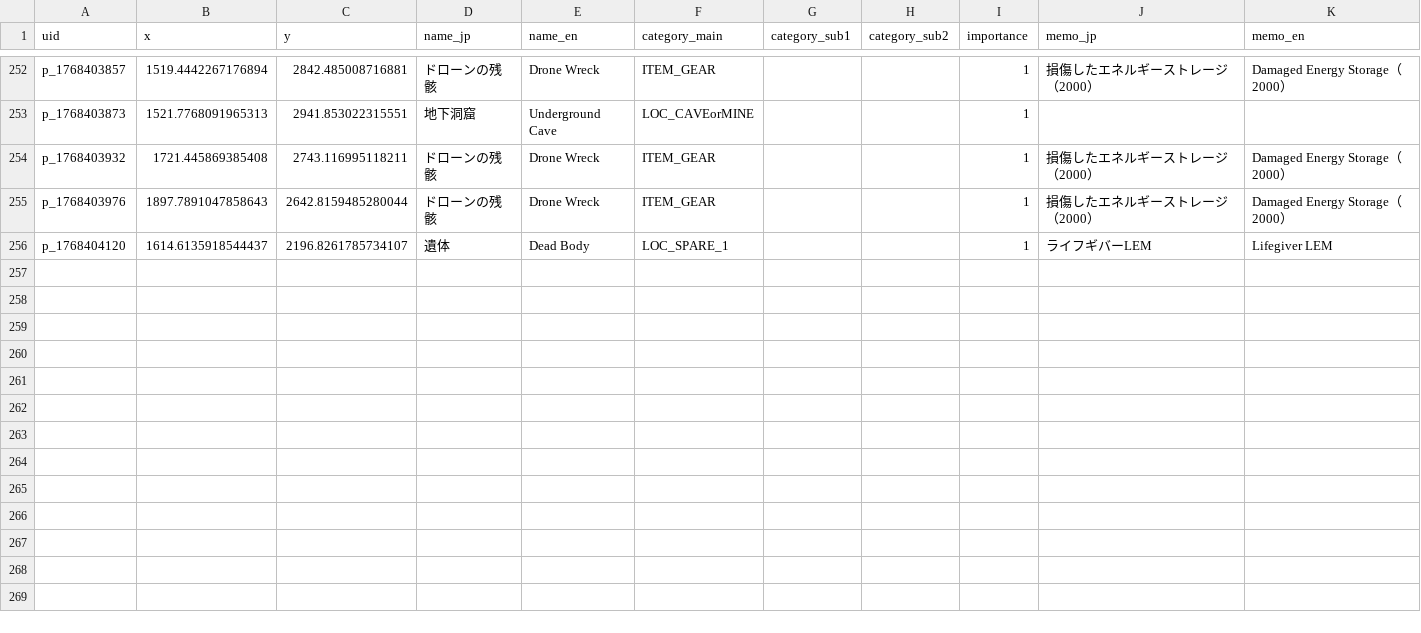
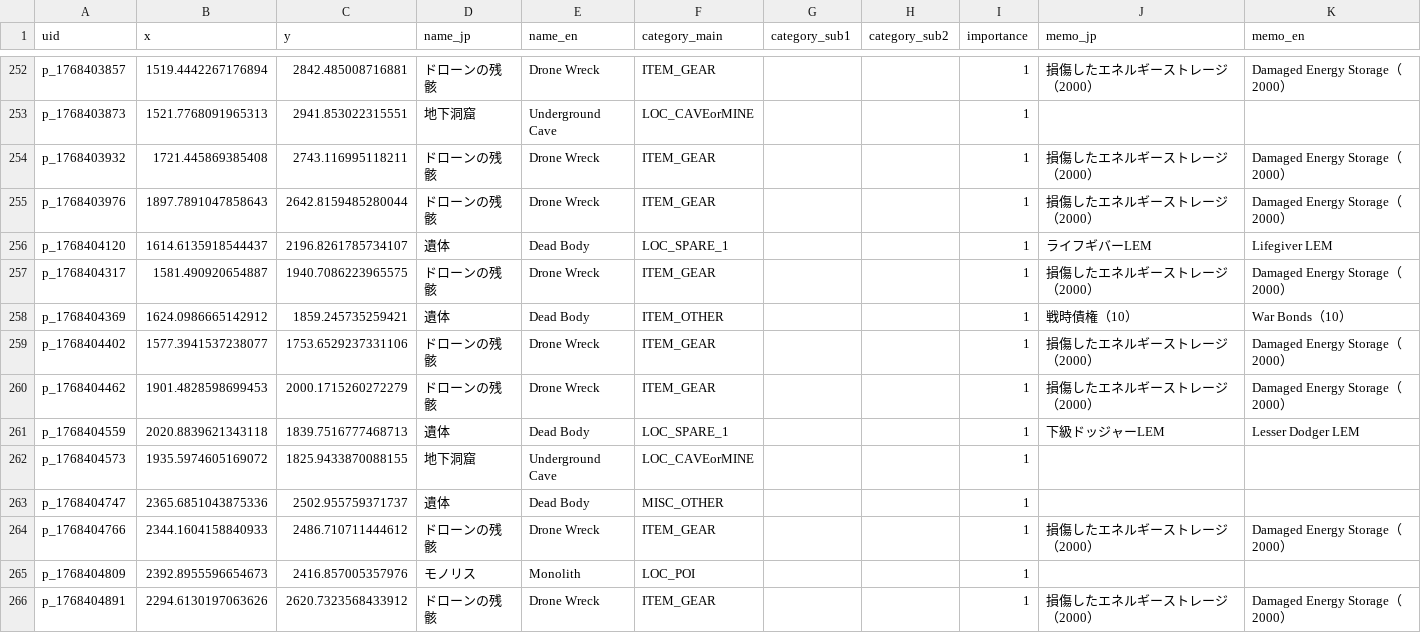
Before and after one commit to lime0404forest-commits/map, a CSV file: games/StarRupture/None/master_data.csv, drawn as a sheet; only a part is shown, gaps mark what is left out; the diff names each change by its address in the sheet, - before the commit and + after, or states it on an @@ line.

Commit message:
ピン追加

```diff
--- a/games/StarRupture/None/master_data.csv
+++ b/games/StarRupture/None/master_data.csv
+row 257: p_1768404317 | 1581.490920654887 | 1940.7086223965575 | ドローンの残骸 | Drone Wreck | ITEM_GEAR |  |  | 1 | 損傷したエネルギーストレージ（2000） | Damaged Energy Storage（2000）
+row 258: p_1768404369 | 1624.0986665142912 | 1859.245735259421 | 遺体 | Dead Body | ITEM_OTHER |  |  | 1 | 戦時債権（10） | War Bonds（10）
+row 259: p_1768404402 | 1577.3941537238077 | 1753.6529237331106 | ドローンの残骸 | Drone Wreck | ITEM_GEAR |  |  | 1 | 損傷したエネルギーストレージ（2000） | Damaged Energy Storage（2000）
+row 260: p_1768404462 | 1901.4828598699453 | 2000.1715260272279 | ドローンの残骸 | Drone Wreck | ITEM_GEAR |  |  | 1 | 損傷したエネルギーストレージ（2000） | Damaged Energy Storage（2000）
+row 261: p_1768404559 | 2020.8839621343118 | 1839.7516777468713 | 遺体 | Dead Body | LOC_SPARE_1 |  |  | 1 | 下級ドッジャーLEM | Lesser Dodger LEM
+row 262: p_1768404573 | 1935.5974605169072 | 1825.9433870088155 | 地下洞窟 | Underground Cave | LOC_CAVEorMINE |  |  | 1
+row 263: p_1768404747 | 2365.6851043875336 | 2502.955759371737 | 遺体 | Dead Body | MISC_OTHER |  |  | 1
+row 264: p_1768404766 | 2344.1604158840933 | 2486.710711444612 | ドローンの残骸 | Drone Wreck | ITEM_GEAR |  |  | 1 | 損傷したエネルギーストレージ（2000） | Damaged Energy Storage（2000）
+row 265: p_1768404809 | 2392.8955596654673 | 2416.857005357976 | モノリス | Monolith | LOC_POI |  |  | 1
+row 266: p_1768404891 | 2294.6130197063626 | 2620.7323568433912 | ドローンの残骸 | Drone Wreck | ITEM_GEAR |  |  | 1 | 損傷したエネルギーストレージ（2000） | Damaged Energy Storage（2000）
```
